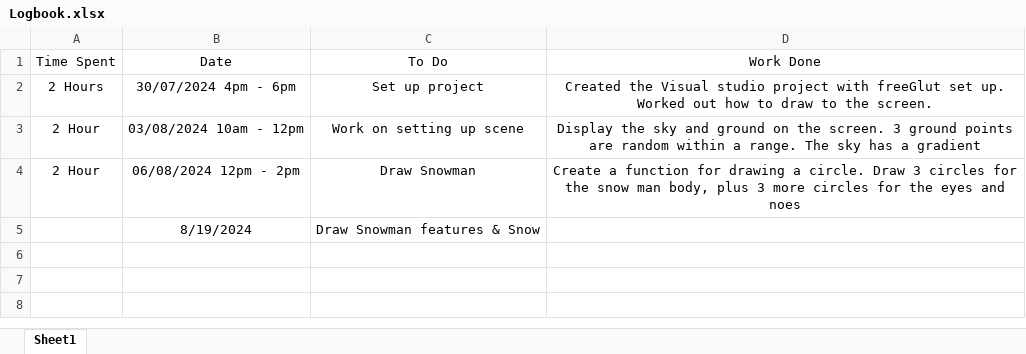
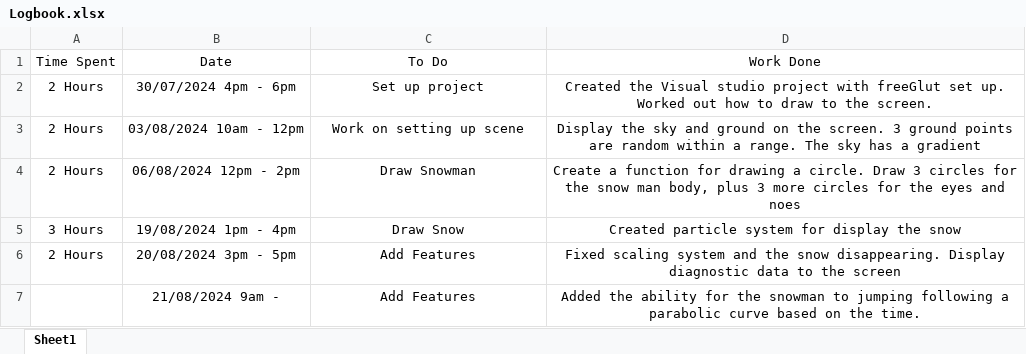
Before and after one commit to AnnetteScott/SnowScene, an Excel workbook: Logbook.xlsx, sheet Sheet1, drawn as a sheet; values as stored, in another font and other column widths than the file's, no borders; removed rows and columns are numbered as before the commit, all else as after; the diff names each change by its address in the sheet, - before the commit and + after, or states it on an @@ line.

Commit message:
Fix snowman not returning to the same place when jumping

```diff
--- a/Logbook.xlsx (sheet Sheet1)
+++ b/Logbook.xlsx (sheet Sheet1)
-A3:A4 (Time Spent): 2 Hour
+A3:A4 (Time Spent): 2 Hours
-row 5:  | 8/19/2024 | Draw Snowman features & Snow
+row 5: 3 Hours | 19/08/2024 1pm - 4pm | Draw Snow | Created particle system for display the snow
+row 6: 2 Hours | 20/08/2024 3pm - 5pm | Add Features | Fixed scaling system and the snow disappearing. Display diagnostic data to the screen
+row 7:  | 21/08/2024 9am - | Add Features | Added the ability for the snowman to jumping following a parabolic curve based on the time.
```
Also changed, not shown: 1 other file.
